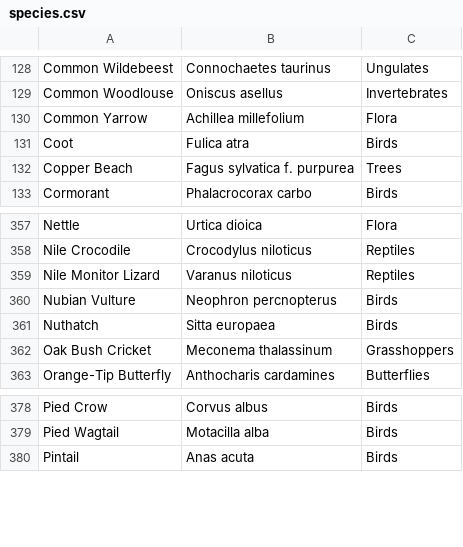
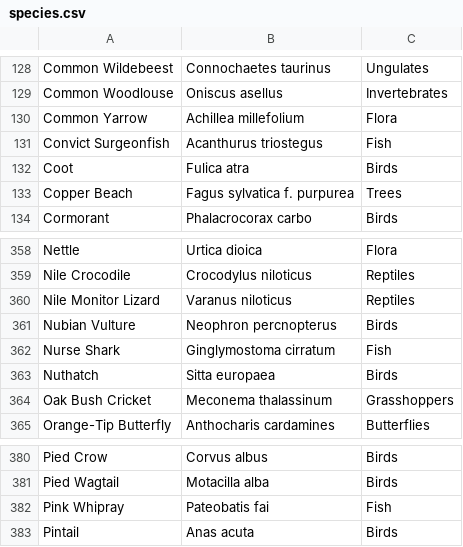
Before and after one commit to davewalker5/davewalker5.github.io, a CSV file: _data/species.csv, drawn as a sheet; only a part is shown, gaps mark what is left out; the diff names each change by its address in the sheet, - before the commit and + after, or states it on an @@ line.

Commit message:
Report rebuild completed at @ 2026-10-21 11:48:19

```diff
--- a/_data/species.csv
+++ b/_data/species.csv
+row 131: Convict Surgeonfish | Acanthurus triostegus | Fish
+row 362: Nurse Shark | Ginglymostoma cirratum | Fish
+row 382: Pink Whipray | Pateobatis fai | Fish
```
